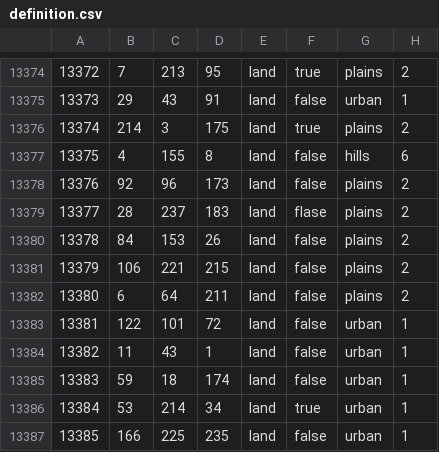
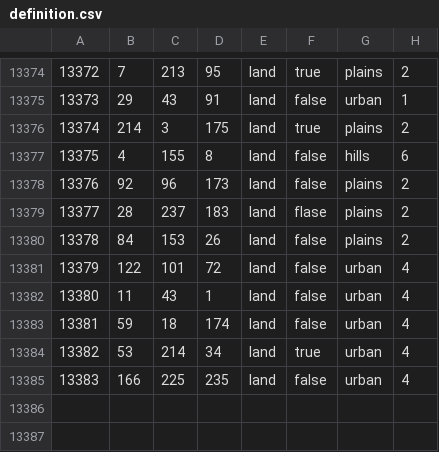
Before and after one commit to NeuGemi/seelow_heights, a CSV file: map/definition.csv, drawn as a sheet; only a part is shown, gaps mark what is left out; removed rows and columns are numbered as before the commit, all else as after; the diff names each change by its address in the sheet, - before the commit and + after, or states it on an @@ line.

```diff
--- a/map/definition.csv
+++ b/map/definition.csv
-row 13381: 13379 | 106 | 221 | 215 | land | false | plains | 2
-row 13382: 13380 | 6 | 64 | 211 | land | false | plains | 2
@@ column A renumbered from row 13381 down @@
-H13381:H13385: 1
+H13381:H13385: 4
```
Also changed, not shown: 22 other files.
